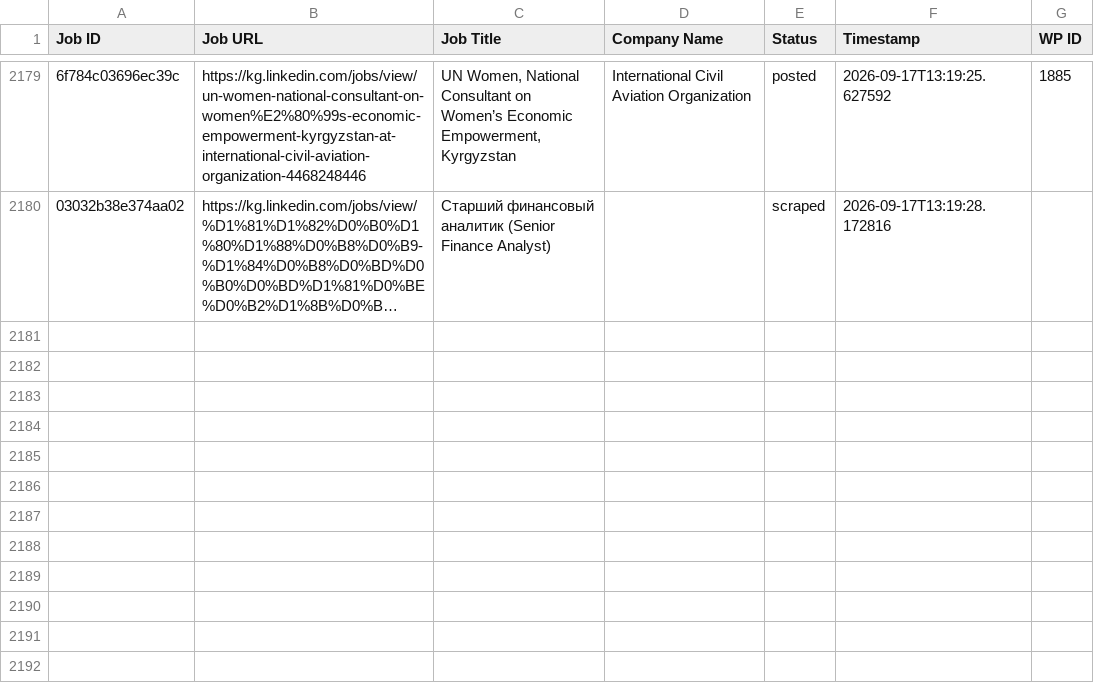
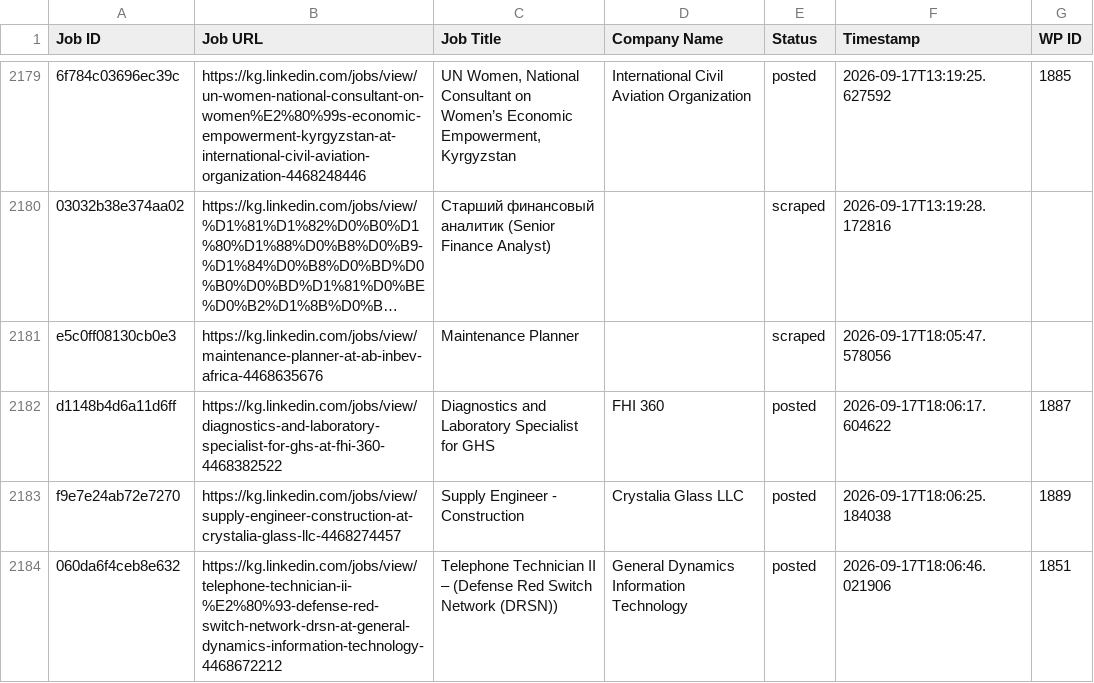
Before and after one commit to innovationinc2000/kg, a CSV file: processed_jobs.csv, drawn as a sheet; only a part is shown, gaps mark what is left out; long unchanged cells end in …; the diff names each change by its address in the sheet, - before the commit and + after, or states it on an @@ line.

```diff
--- a/processed_jobs.csv
+++ b/processed_jobs.csv
+row 2181: e5c0ff08130cb0e3 | https://kg.linkedin.com/jobs/view/maintenance-planner-at-ab-inbev-africa-4468635676 | Maintenance Planner |  | scraped | 2026-09-17T18:05:47.578056
+row 2182: d1148b4d6a11d6ff | https://kg.linkedin.com/jobs/view/diagnostics-and-laboratory-specialist-for-ghs-at-fhi-360-4468382522 | Diagnostics and Laboratory Specialist for GHS | FHI 360 | posted | 2026-09-17T18:06:17.604622 | 1887
+row 2183: f9e7e24ab72e7270 | https://kg.linkedin.com/jobs/view/supply-engineer-construction-at-crystalia-glass-llc-4468274457 | Supply Engineer - Construction | Crystalia Glass LLC | posted | 2026-09-17T18:06:25.184038 | 1889
+row 2184: 060da6f4ceb8e632 | https://kg.linkedin.com/jobs/view/telephone-technician-ii-%E2%80%93-defense-red-switch-network-drsn-at-general-dynamics-information-technology-4468672212 | Telephone Technician II – (Defense Red Switch Network (DRSN)) | General Dynamics Information Technology | posted | 2026-09-17T18:06:46.021906 | 1851
```
